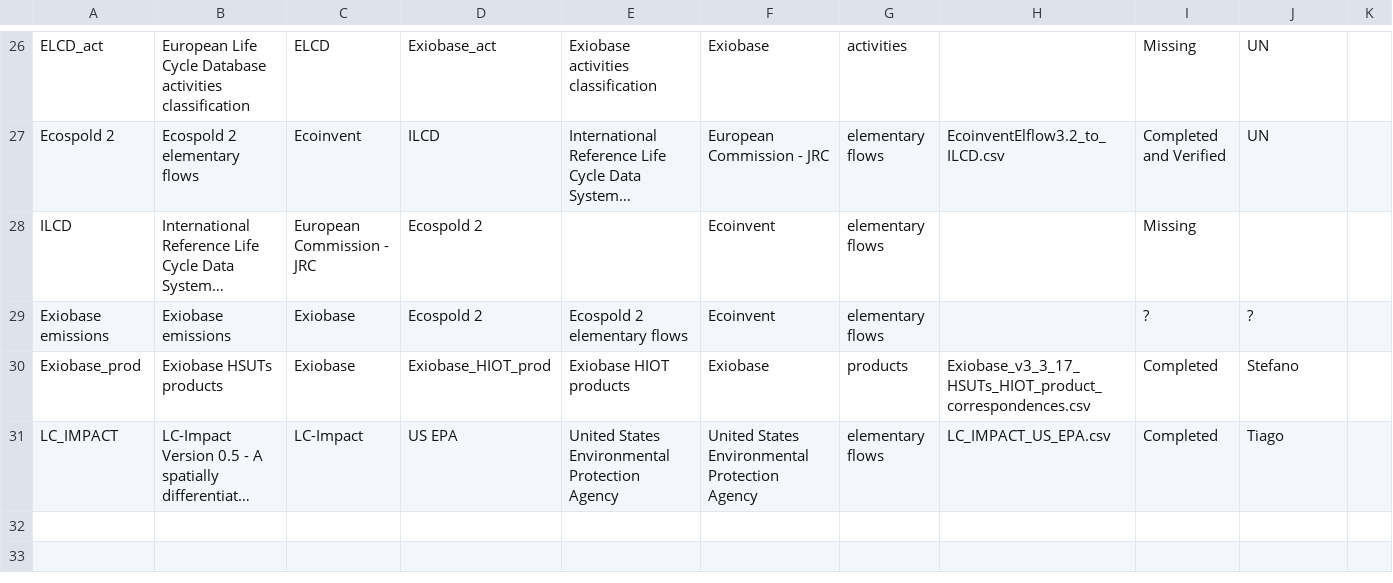
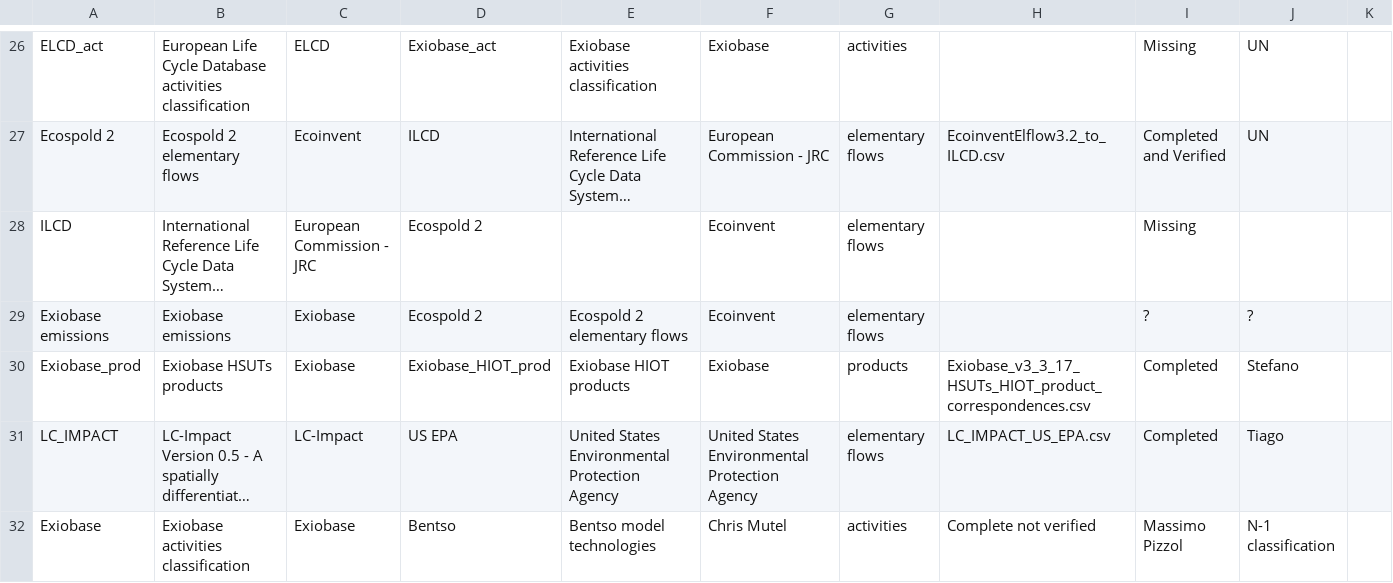
Before and after one commit to BONSAMURAIS/correspondence_tables, a CSV file: raw/_Overview_of_available_correspondence_files.csv, drawn as a sheet; only a part is shown, gaps mark what is left out; long unchanged cells end in …; the diff names each change by its address in the sheet, - before the commit and + after, or states it on an @@ line.

Commit message:
Update _Overview_of_available_correspondence_files.csv

```diff
--- a/raw/_Overview_of_available_correspondence_files.csv
+++ b/raw/_Overview_of_available_correspondence_files.csv
+row 32: Exiobase | Exiobase activities classification | Exiobase | Bentso | Bentso model technologies | Chris Mutel | activities | Complete not verified | Massimo Pizzol | N-1 classification
```
